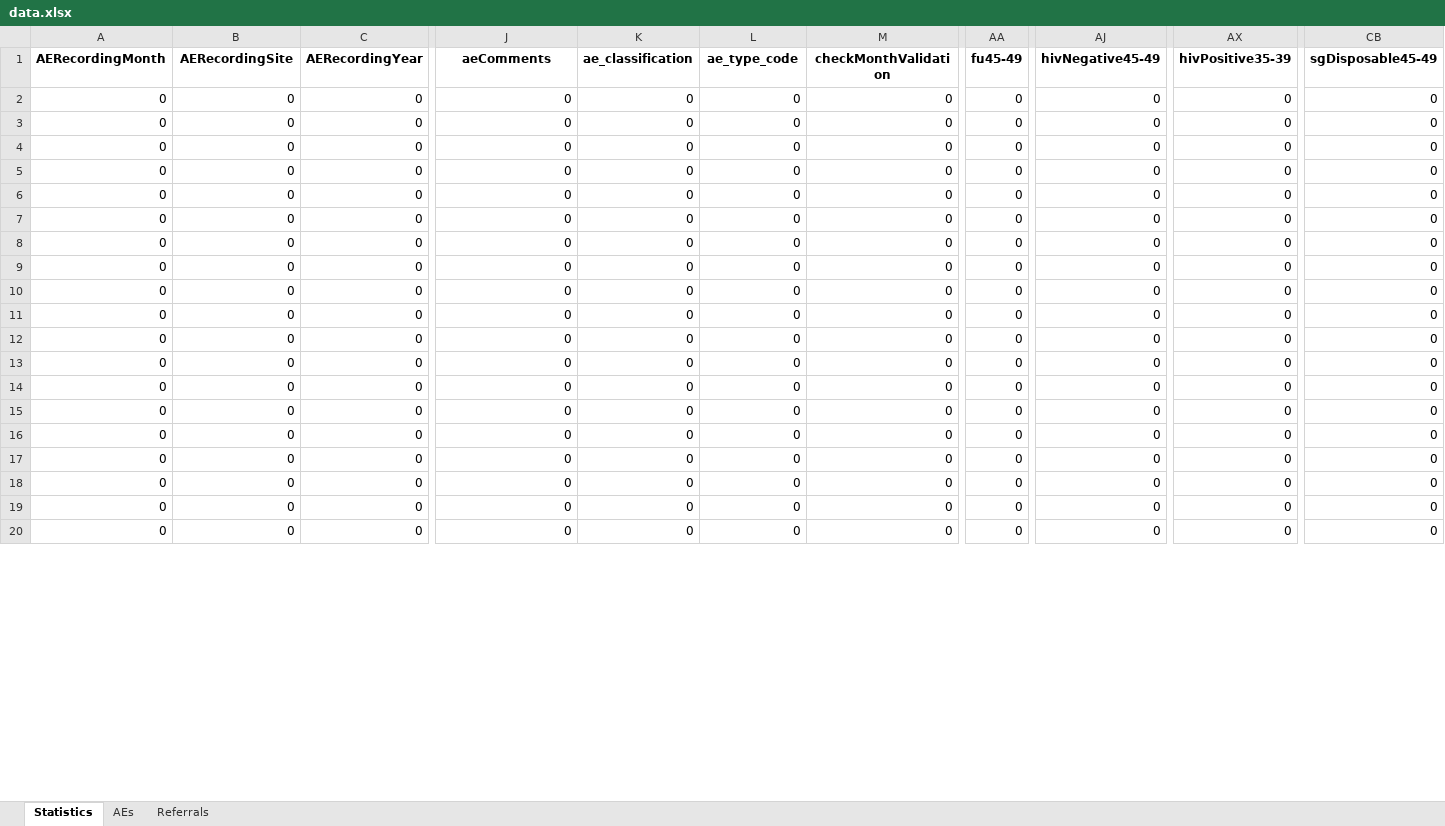
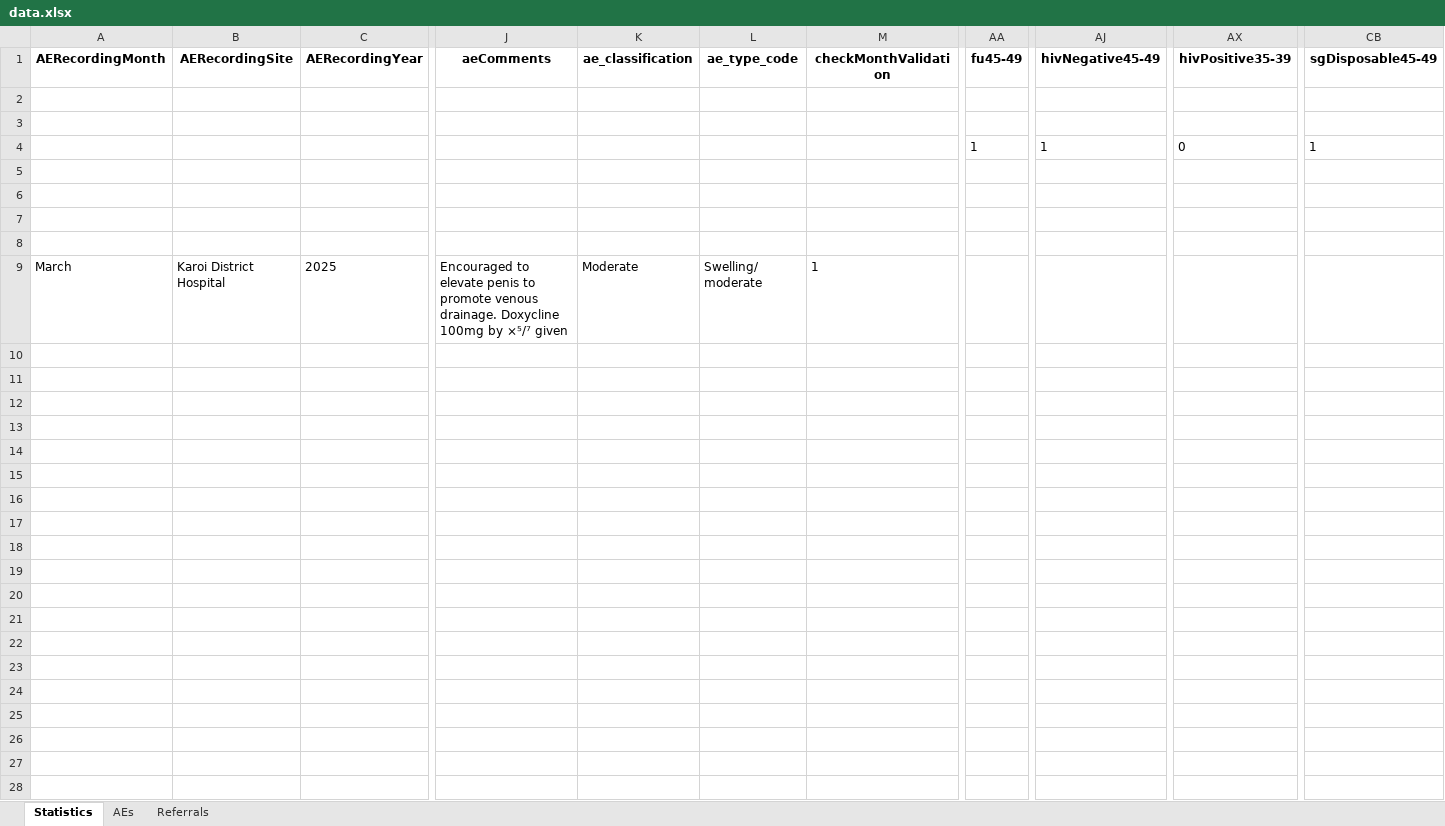
Before and after one commit to ashleymutenha/zazic-commcareManipulation, an Excel workbook: data.xlsx, sheet Statistics, drawn as a sheet; only a part is shown, gaps mark what is left out; values as stored, in another font and other column widths than the file's, no borders; addresses are those after the commit; rows hold the shown columns only; the diff covers the shown part only; the diff names each change by its address in the sheet, - before the commit and + after, or states it on an @@ line.

```diff
--- a/data.xlsx (sheet Statistics)
+++ b/data.xlsx (sheet Statistics)
+row 2: (empty)
+row 3: (empty)
+row 4:  |  |  |  |  |  |  | 1 | 1 | 0 | 1
+row 5: (empty)
+row 6: (empty)
+row 7: (empty)
+row 8: (empty)
+row 9: March | Karoi District Hospital | 2025 | Encouraged to elevate penis to promote venous drainage. Doxycline 100mg by ×⁵/⁷ given | Moderate | Swelling/ moderate | 1
-A10:A28 (AERecordingMonth): 0
+A10:A28 (AERecordingMonth): (empty)
-B10:B28 (AERecordingSite): 0
+B10:B28 (AERecordingSite): (empty)
-C10:C28 (AERecordingYear): 0
+C10:C28 (AERecordingYear): (empty)
-J10:J28 (aeComments): 0
+J10:J28 (aeComments): (empty)
-K10:K28 (ae_classification): 0
+K10:K28 (ae_classification): (empty)
-L10:L28 (ae_type_code): 0
+L10:L28 (ae_type_code): (empty)
-M10:M28 (checkMonthValidation): 0
+M10:M28 (checkMonthValidation): (empty)
-AA10:AA28 (fu45-49): 0
+AA10:AA28 (fu45-49): (empty)
-AJ10:AJ28 (hivNegative45-49): 0
+AJ10:AJ28 (hivNegative45-49): (empty)
-AX10:AX28 (hivPositive35-39): 0
+AX10:AX28 (hivPositive35-39): (empty)
-CB10:CB28 (sgDisposable45-49): 0
+CB10:CB28 (sgDisposable45-49): (empty)
```
Also changed, not shown: 278 edited cells elsewhere in this sheet, sheet AEs, test.xlsx, 2 other files.
